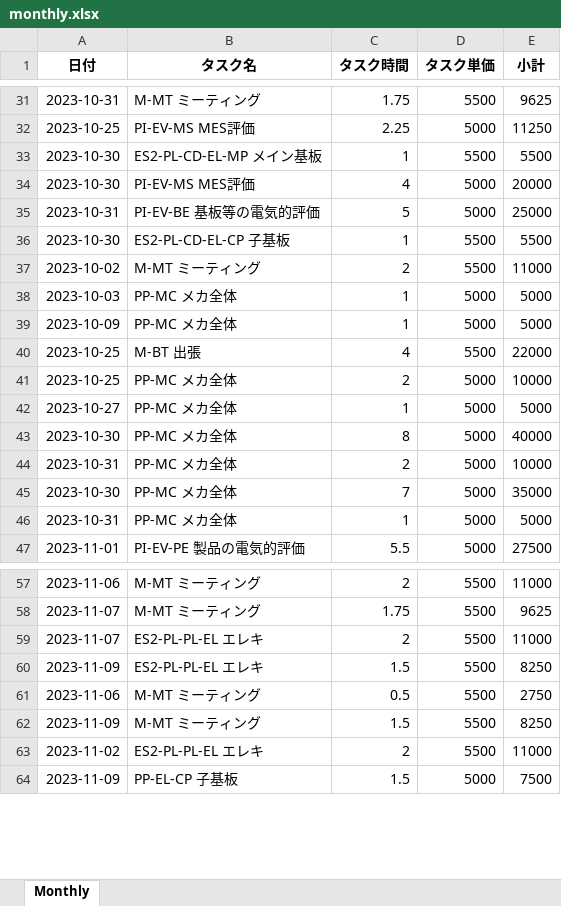
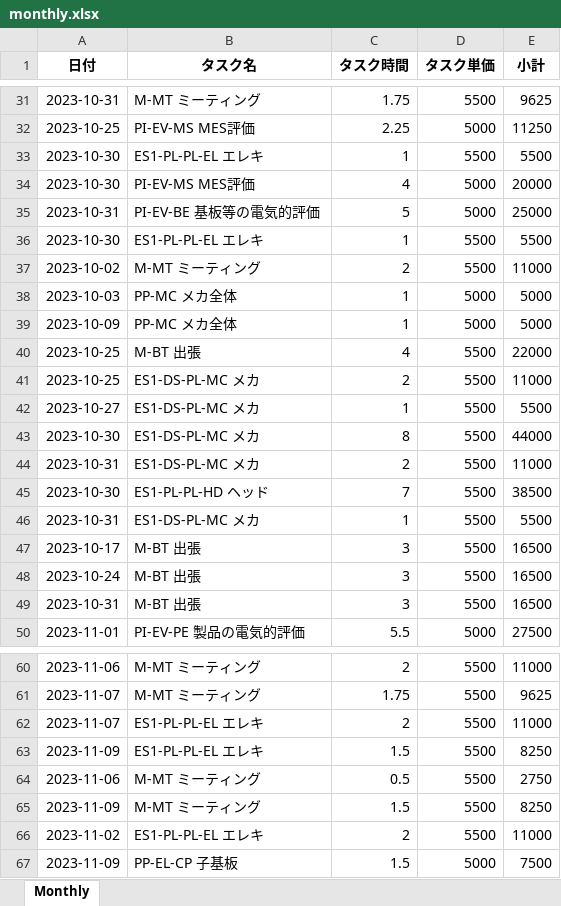
Before and after one commit to fsetp/Wrike, an Excel workbook: monthly.xlsx, sheet Monthly, drawn as a sheet; only a part is shown, gaps mark what is left out; values as stored, in another font and other column widths than the file's, no borders; addresses are those after the commit; the diff covers the shown part only; the diff names each change by its address in the sheet, - before the commit and + after, or states it on an @@ line.

```diff
--- a/monthly.xlsx (sheet Monthly)
+++ b/monthly.xlsx (sheet Monthly)
-B33 (タスク名): ES2-PL-CD-EL-MP メイン基板
+B33 (タスク名): ES1-PL-PL-EL エレキ
-B36 (タスク名): ES2-PL-CD-EL-CP 子基板
+B36 (タスク名): ES1-PL-PL-EL エレキ
-B41:B44 (タスク名): PP-MC メカ全体
+B41:B44 (タスク名): ES1-DS-PL-MC メカ
-D41:D46 (タスク単価): 5000
+D41:D46 (タスク単価): 5500
-E41 (小計): 10000
+E41 (小計): 11000
-E42 (小計): 5000
+E42 (小計): 5500
-E43 (小計): 40000
+E43 (小計): 44000
-E44 (小計): 10000
+E44 (小計): 11000
-B45 (タスク名): PP-MC メカ全体
+B45 (タスク名): ES1-PL-PL-HD ヘッド
-E45 (小計): 35000
+E45 (小計): 38500
-B46 (タスク名): PP-MC メカ全体
+B46 (タスク名): ES1-DS-PL-MC メカ
-E46 (小計): 5000
+E46 (小計): 5500
+row 47: 2023-10-17 | M-BT 出張 | 3 | 5500 | 16500
+row 48: 2023-10-24 | M-BT 出張 | 3 | 5500 | 16500
+row 49: 2023-10-31 | M-BT 出張 | 3 | 5500 | 16500
-B62:B63 (タスク名): ES2-PL-PL-EL エレキ
+B62:B63 (タスク名): ES1-PL-PL-EL エレキ
-B66 (タスク名): ES2-PL-PL-EL エレキ
+B66 (タスク名): ES1-PL-PL-EL エレキ
```
Also changed, not shown: 136 added rows and 103 edited cells elsewhere in this sheet, output.xlsx, 6 other files.
